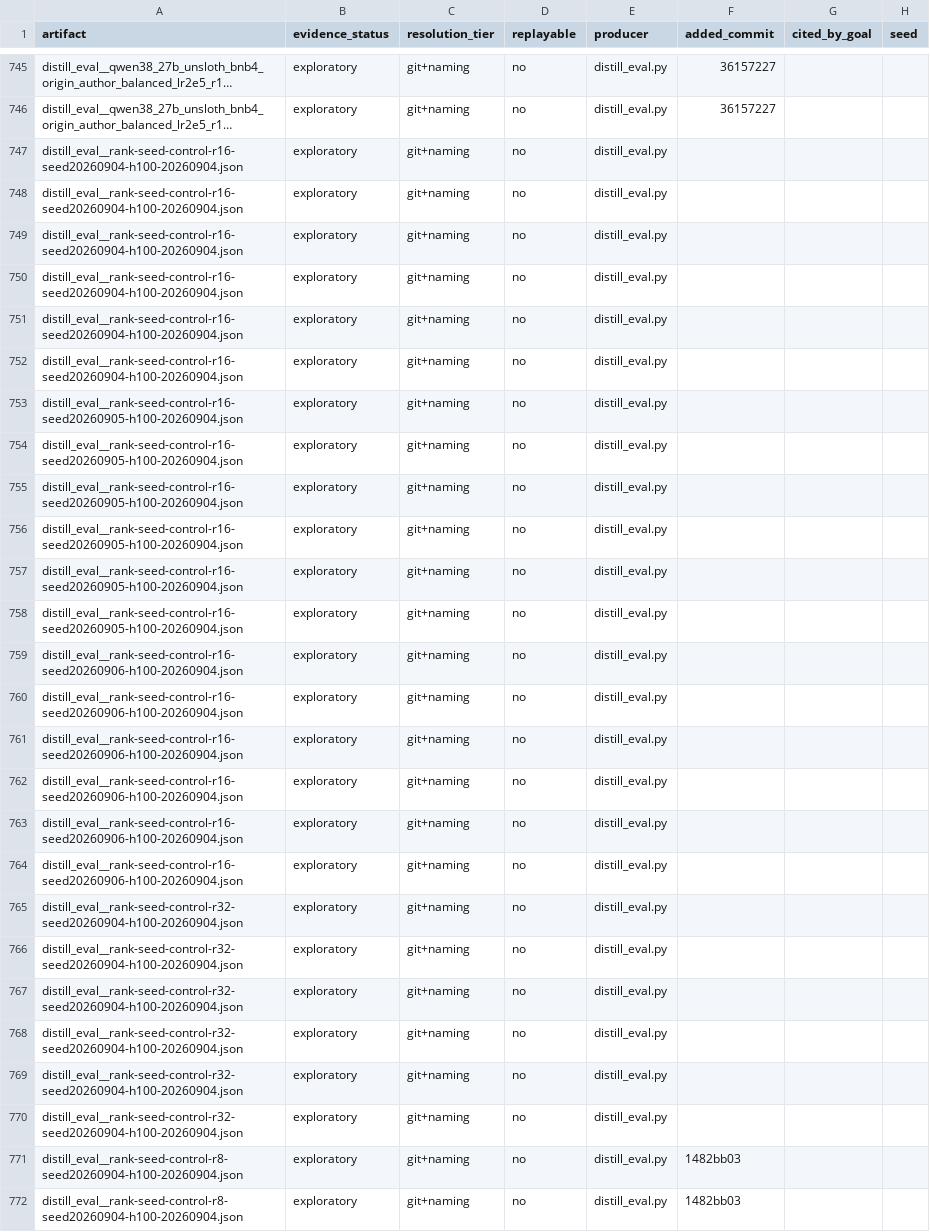
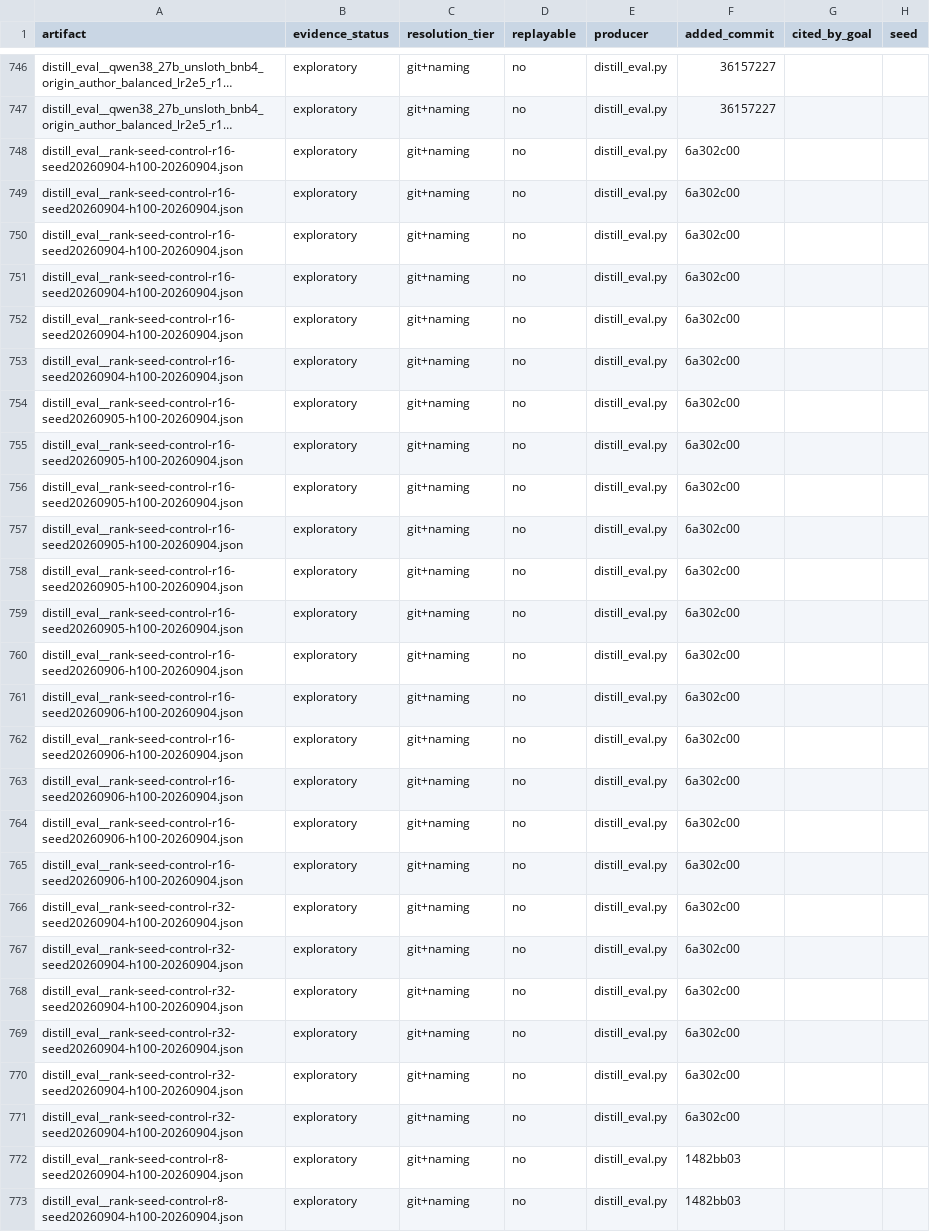
Before and after one commit to on22s/alexandria-audiobook2, a CSV file: results_index.csv, drawn as a sheet; only a part is shown, gaps mark what is left out; long unchanged cells end in …; addresses are those after the commit; the diff covers the shown part only; the diff names each change by its address in the sheet, - before the commit and + after, or states it on an @@ line.

```diff
--- a/results_index.csv
+++ b/results_index.csv
-F748:F771 (added_commit): (empty)
+F748:F771 (added_commit): 6a302c00
```
Also changed, not shown: 1 added row and 6 edited cells elsewhere in this file, 3 other files.
